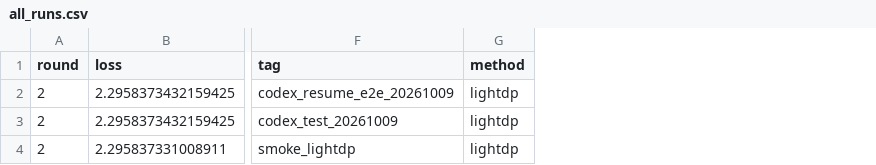
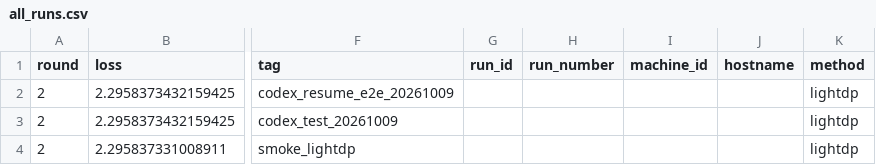
Before and after one commit to AbdullahRafi123/team21Cse4610DesignProject, a CSV file: results/summary/all_runs.csv, drawn as a sheet; only a part is shown, gaps mark what is left out; the diff names each change by its address in the sheet, - before the commit and + after, or states it on an @@ line.

```diff
--- a/results/summary/all_runs.csv
+++ b/results/summary/all_runs.csv
+column G (run_id), empty
+column H (run_number), empty
+column I (machine_id), empty
+column J (hostname), empty
```
Also changed, not shown: 10 other files.
